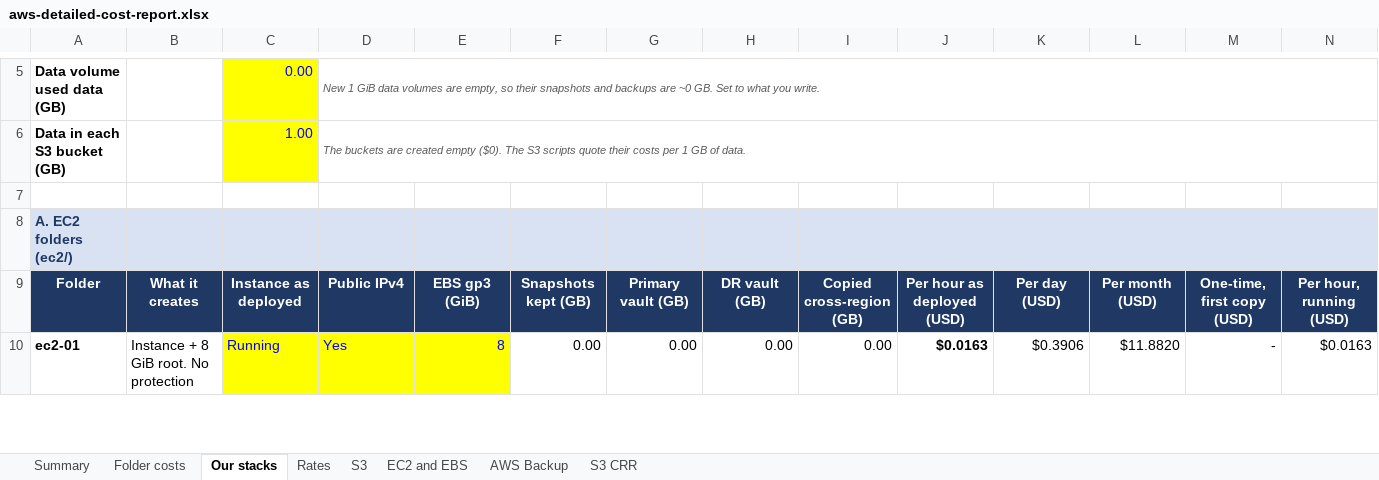
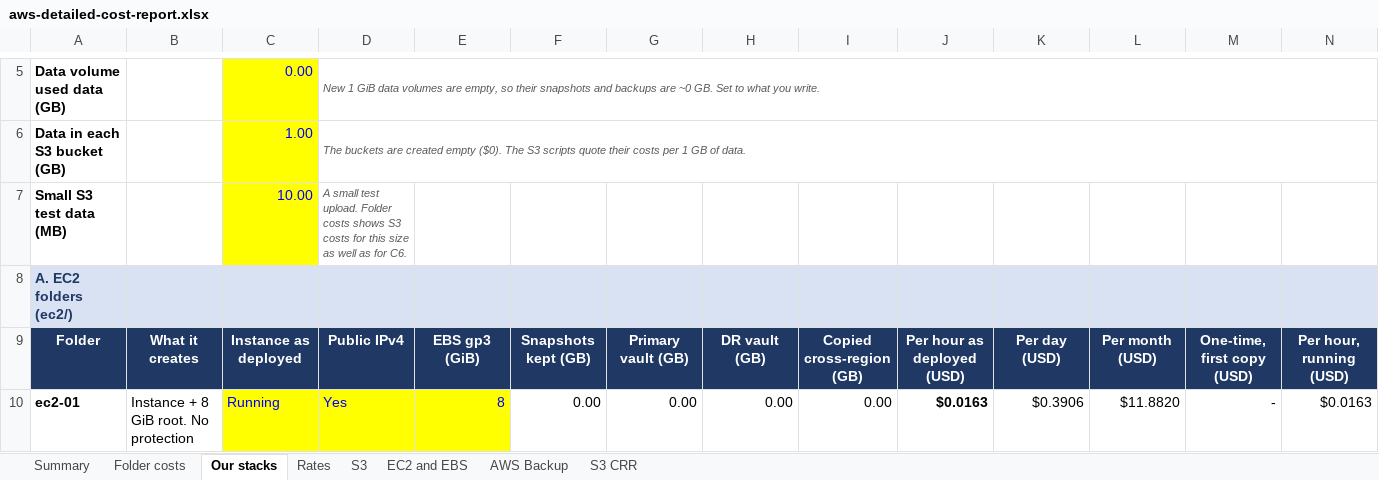
Before and after one commit to forttic/addons, an Excel workbook: Lab-Setup/AWS/aws-detailed-cost-report.xlsx, sheet Our stacks, drawn as a sheet; only a part is shown, gaps mark what is left out; values as stored, in another font and other column widths than the file's, no borders; rows hold the shown columns only; the diff names each change by its address in the sheet, - before the commit and + after, or states it on an @@ line.

```diff
--- a/Lab-Setup/AWS/aws-detailed-cost-report.xlsx (sheet Our stacks)
+++ b/Lab-Setup/AWS/aws-detailed-cost-report.xlsx (sheet Our stacks)
-row 7: (empty)
+row 7: Small S3 test data (MB) |  | 10.00 | A small test upload. Folder costs shows S3 costs for this size as well as for C6.
-C7 fill: none
+C7 fill: #FFFF00
```
Also changed, not shown: sheet Folder costs.
